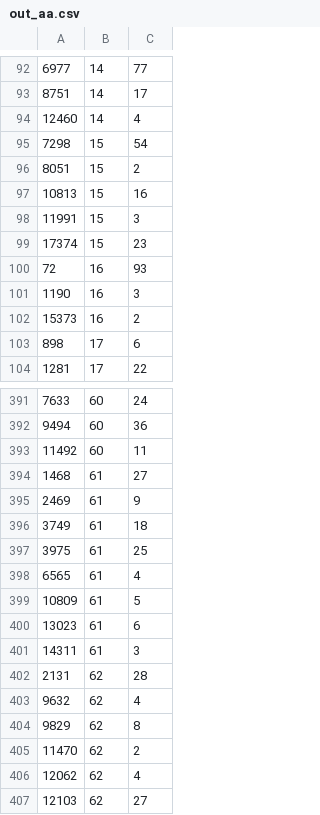
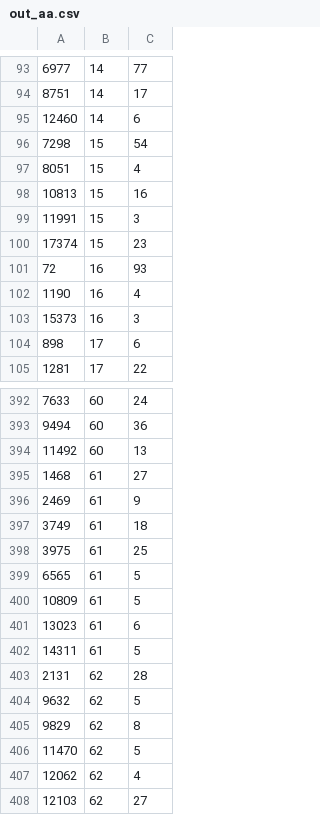
Before and after one commit to tim-hong/gamegrids, a CSV file: data/out_aa.csv, drawn as a sheet; only a part is shown, gaps mark what is left out; the diff covers the shown part only.

```diff
--- a/data/out_aa.csv
+++ b/data/out_aa.csv
@@ -93,5 +94,5 @@
 8751,14,17
-12460,14,4
+12460,14,6
 7298,15,54
-8051,15,2
+8051,15,4
 10813,15,16
@@ -100,4 +101,4 @@
 72,16,93
-1190,16,3
-15373,16,2
+1190,16,4
+15373,16,3
 898,17,6
@@ -392,3 +393,3 @@
 9494,60,36
-11492,60,11
+11492,60,13
 1468,61,27
@@ -397,10 +398,10 @@
 3975,61,25
-6565,61,4
+6565,61,5
 10809,61,5
 13023,61,6
-14311,61,3
+14311,61,5
 2131,62,28
-9632,62,4
+9632,62,5
 9829,62,8
-11470,62,2
+11470,62,5
 12062,62,4
```
Also changed, not shown: 1 added row and 107 edited cells elsewhere in this file, data/ont_aa.csv, data/out_game.csv, 4 other files.
